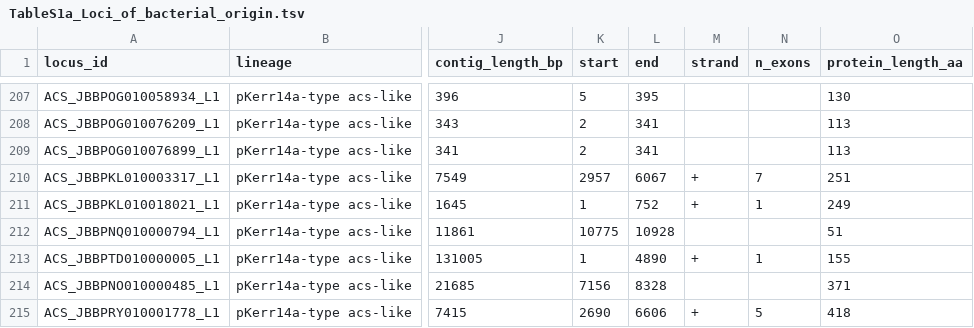
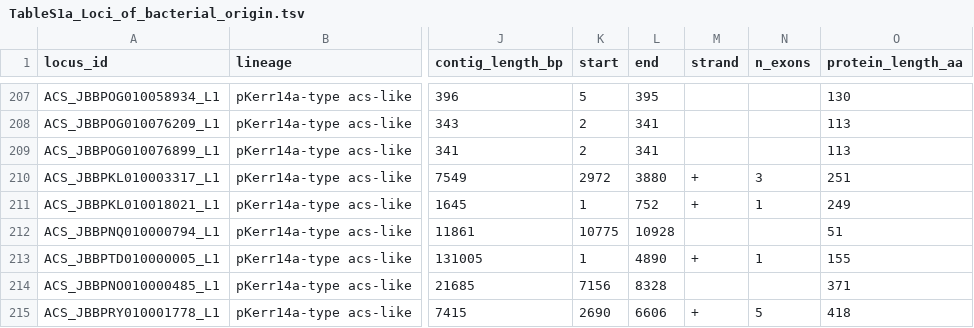
Before and after one commit to pzhurbenko/fungal-opine-genes, a TSV file: paper/supplementary/TableS1a_Loci_of_bacterial_origin.tsv, drawn as a sheet; only a part is shown, gaps mark what is left out; the diff names each change by its address in the sheet, - before the commit and + after, or states it on an @@ line.

```diff
--- a/paper/supplementary/TableS1a_Loci_of_bacterial_origin.tsv
+++ b/paper/supplementary/TableS1a_Loci_of_bacterial_origin.tsv
-K210 (start): 2957
+K210 (start): 2972
-L210 (end): 6067
+L210 (end): 3880
-N210 (n_exons): 7
+N210 (n_exons): 3
```
Also changed, not shown: paper/supplementary/TableS1d_Sensitivity_of_the_lineage_counts_to_the_integrati.tsv, paper/tables/TableS1_all_lineages.tsv, 7 other files.
